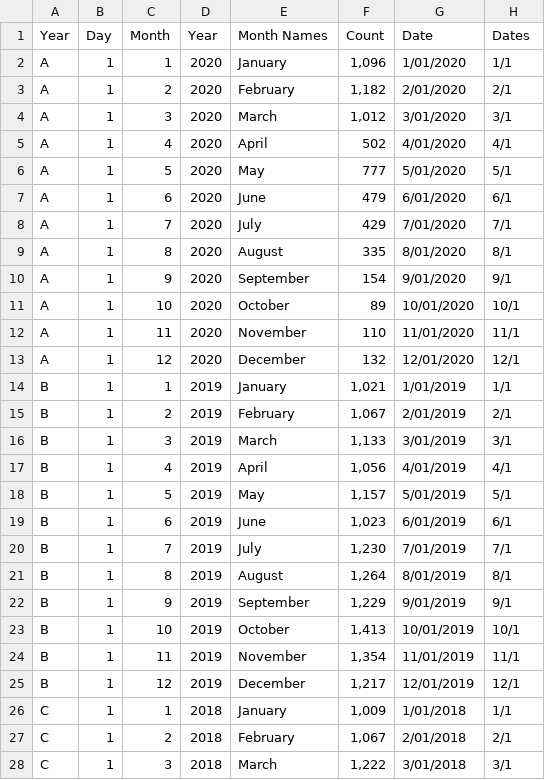
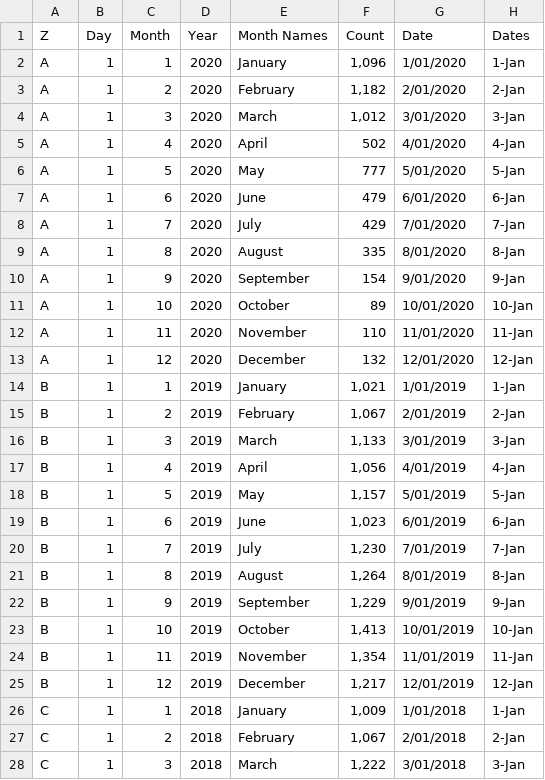
Before and after one commit to imiirasolii/Assignment_2, a CSV file: data/Tellis Line Graph.csv, drawn as a sheet; only a part is shown; the diff covers the shown part only.

Commit message:
Add files via upload

```diff
--- a/data/Tellis Line Graph.csv
+++ b/data/Tellis Line Graph.csv
@@ -1,28 +1,28 @@
-Year,Day,Month,Year,Month Names,Count,Date,Dates
-A,1,1,2020,January,"1,096",1/01/2020,1/1
-A,1,2,2020,February,"1,182",2/01/2020,2/1
-A,1,3,2020,March,"1,012",3/01/2020,3/1
-A,1,4,2020,April,502,4/01/2020,4/1
-A,1,5,2020,May,777,5/01/2020,5/1
-A,1,6,2020,June,479,6/01/2020,6/1
-A,1,7,2020,July,429,7/01/2020,7/1
-A,1,8,2020,August,335,8/01/2020,8/1
-A,1,9,2020,September,154,9/01/2020,9/1
-A,1,10,2020,October,89,10/01/2020,10/1
-A,1,11,2020,November,110,11/01/2020,11/1
-A,1,12,2020,December,132,12/01/2020,12/1
-B,1,1,2019,January,"1,021",1/01/2019,1/1
-B,1,2,2019,February,"1,067",2/01/2019,2/1
-B,1,3,2019,March,"1,133",3/01/2019,3/1
-B,1,4,2019,April,"1,056",4/01/2019,4/1
-B,1,5,2019,May,"1,157",5/01/2019,5/1
-B,1,6,2019,June,"1,023",6/01/2019,6/1
-B,1,7,2019,July,"1,230",7/01/2019,7/1
-B,1,8,2019,August,"1,264",8/01/2019,8/1
-B,1,9,2019,September,"1,229",9/01/2019,9/1
-B,1,10,2019,October,"1,413",10/01/2019,10/1
-B,1,11,2019,November,"1,354",11/01/2019,11/1
-B,1,12,2019,December,"1,217",12/01/2019,12/1
-C,1,1,2018,January,"1,009",1/01/2018,1/1
-C,1,2,2018,February,"1,067",2/01/2018,2/1
-C,1,3,2018,March,"1,222",3/01/2018,3/1
+Z,Day,Month,Year,Month Names,Count,Date,Dates
+A,1,1,2020,January,"1,096",1/01/2020,1-Jan
+A,1,2,2020,February,"1,182",2/01/2020,2-Jan
+A,1,3,2020,March,"1,012",3/01/2020,3-Jan
+A,1,4,2020,April,502,4/01/2020,4-Jan
+A,1,5,2020,May,777,5/01/2020,5-Jan
+A,1,6,2020,June,479,6/01/2020,6-Jan
+A,1,7,2020,July,429,7/01/2020,7-Jan
+A,1,8,2020,August,335,8/01/2020,8-Jan
+A,1,9,2020,September,154,9/01/2020,9-Jan
+A,1,10,2020,October,89,10/01/2020,10-Jan
+A,1,11,2020,November,110,11/01/2020,11-Jan
+A,1,12,2020,December,132,12/01/2020,12-Jan
+B,1,1,2019,January,"1,021",1/01/2019,1-Jan
+B,1,2,2019,February,"1,067",2/01/2019,2-Jan
+B,1,3,2019,March,"1,133",3/01/2019,3-Jan
+B,1,4,2019,April,"1,056",4/01/2019,4-Jan
+B,1,5,2019,May,"1,157",5/01/2019,5-Jan
+B,1,6,2019,June,"1,023",6/01/2019,6-Jan
+B,1,7,2019,July,"1,230",7/01/2019,7-Jan
+B,1,8,2019,August,"1,264",8/01/2019,8-Jan
+B,1,9,2019,September,"1,229",9/01/2019,9-Jan
+B,1,10,2019,October,"1,413",10/01/2019,10-Jan
+B,1,11,2019,November,"1,354",11/01/2019,11-Jan
+B,1,12,2019,December,"1,217",12/01/2019,12-Jan
+C,1,1,2018,January,"1,009",1/01/2018,1-Jan
+C,1,2,2018,February,"1,067",2/01/2018,2-Jan
+C,1,3,2018,March,"1,222",3/01/2018,3-Jan
```
Also changed, not shown: 9 edited cells elsewhere in this file.
